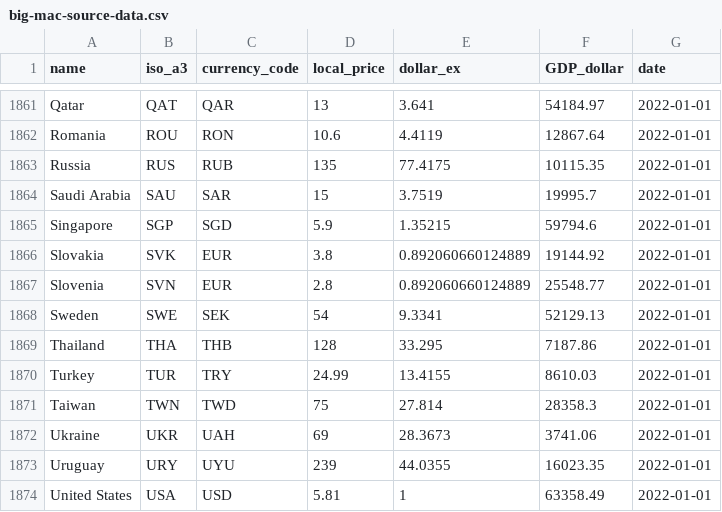
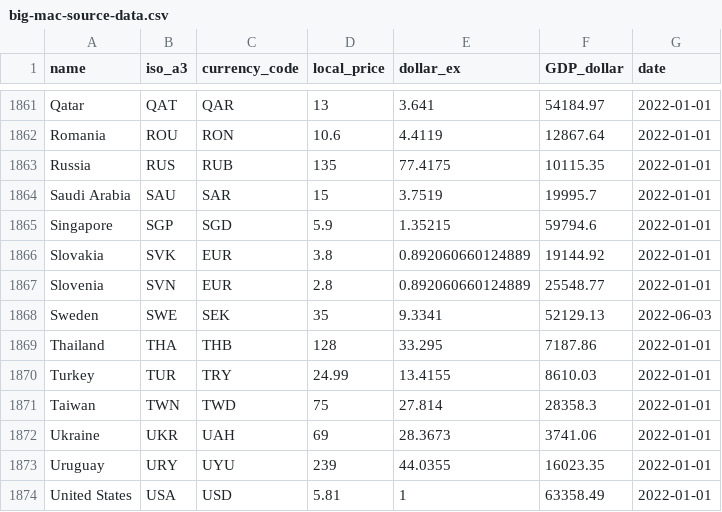
Before and after one commit to TheEconomist/big-mac-data, a CSV file: source-data/big-mac-source-data.csv, drawn as a sheet; only a part is shown, gaps mark what is left out.

Commit message:
Update big-mac-source-data.csv
The actual price of a Big Mac in Sweden is only 35 SEK, this was verified using the McDonalds app and using a delivery service: https://www.foodora.se/en/restaurant/s9xt/mcdonalds-uppsala-vaksalagatan

```diff
--- a/source-data/big-mac-source-data.csv
+++ b/source-data/big-mac-source-data.csv
@@ -1867,3 +1867,3 @@ Slovakia,SVK,EUR,3.8,0.892060660124889,19144.92,2022-01-01
 Slovenia,SVN,EUR,2.8,0.892060660124889,25548.77,2022-01-01
-Sweden,SWE,SEK,54,9.3341,52129.13,2022-01-01
+Sweden,SWE,SEK,35,9.3341,52129.13,2022-06-03
 Thailand,THA,THB,128,33.295,7187.86,2022-01-01
```
